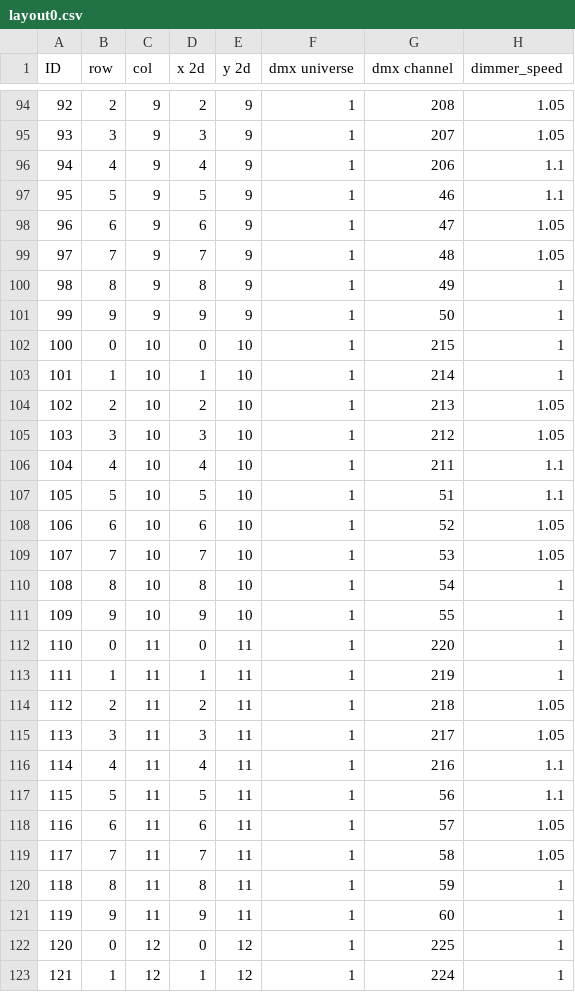
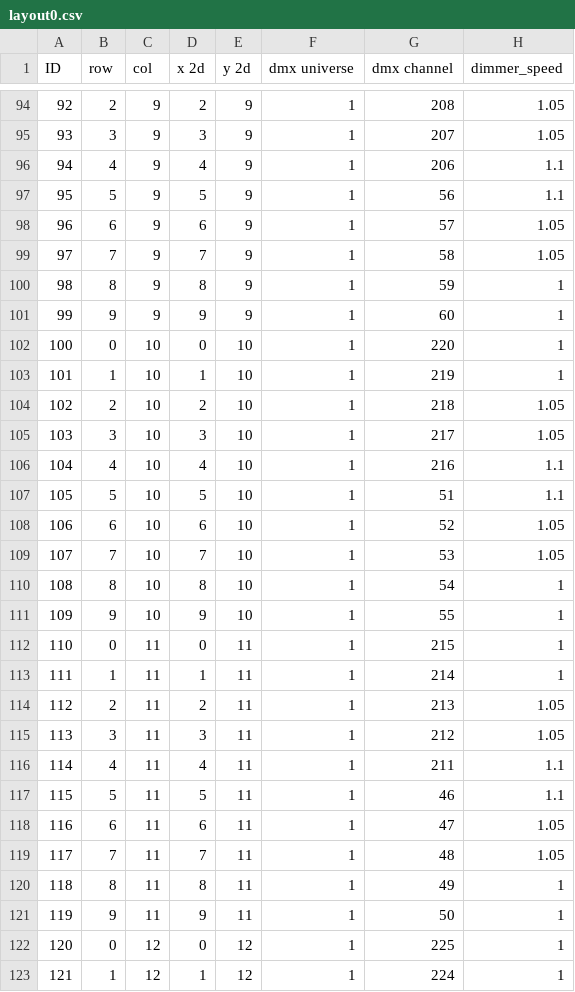
Before and after one commit to zsaralin/PDLC-realsense, a CSV file: backend/layout0.csv, drawn as a sheet; only a part is shown, gaps mark what is left out.

```diff
--- a/backend/layout0.csv
+++ b/backend/layout0.csv
@@ -96,12 +96,12 @@ ID,row,col,x 2d,y 2d,dmx universe,dmx channel,dimmer_speed
 94,4,9,4,9,1,206,1.1
-95,5,9,5,9,1,46,1.1
-96,6,9,6,9,1,47,1.05
-97,7,9,7,9,1,48,1.05
-98,8,9,8,9,1,49,1
-99,9,9,9,9,1,50,1
-100,0,10,0,10,1,215,1
-101,1,10,1,10,1,214,1
-102,2,10,2,10,1,213,1.05
-103,3,10,3,10,1,212,1.05
-104,4,10,4,10,1,211,1.1
+95,5,9,5,9,1,56,1.1
+96,6,9,6,9,1,57,1.05
+97,7,9,7,9,1,58,1.05
+98,8,9,8,9,1,59,1
+99,9,9,9,9,1,60,1
+100,0,10,0,10,1,220,1
+101,1,10,1,10,1,219,1
+102,2,10,2,10,1,218,1.05
+103,3,10,3,10,1,217,1.05
+104,4,10,4,10,1,216,1.1
 105,5,10,5,10,1,51,1.1
@@ -111,12 +111,12 @@ ID,row,col,x 2d,y 2d,dmx universe,dmx channel,dimmer_speed
 109,9,10,9,10,1,55,1
-110,0,11,0,11,1,220,1
-111,1,11,1,11,1,219,1
-112,2,11,2,11,1,218,1.05
-113,3,11,3,11,1,217,1.05
-114,4,11,4,11,1,216,1.1
-115,5,11,5,11,1,56,1.1
-116,6,11,6,11,1,57,1.05
-117,7,11,7,11,1,58,1.05
-118,8,11,8,11,1,59,1
-119,9,11,9,11,1,60,1
+110,0,11,0,11,1,215,1
+111,1,11,1,11,1,214,1
+112,2,11,2,11,1,213,1.05
+113,3,11,3,11,1,212,1.05
+114,4,11,4,11,1,211,1.1
+115,5,11,5,11,1,46,1.1
+116,6,11,6,11,1,47,1.05
+117,7,11,7,11,1,48,1.05
+118,8,11,8,11,1,49,1
+119,9,11,9,11,1,50,1
 120,0,12,0,12,1,225,1
```
Also changed, not shown: 14 other files.
